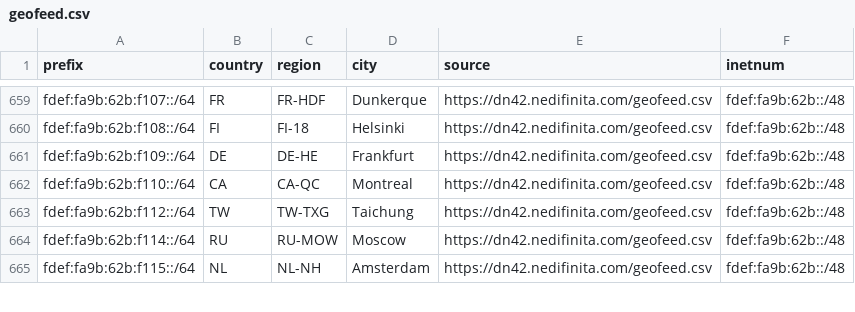
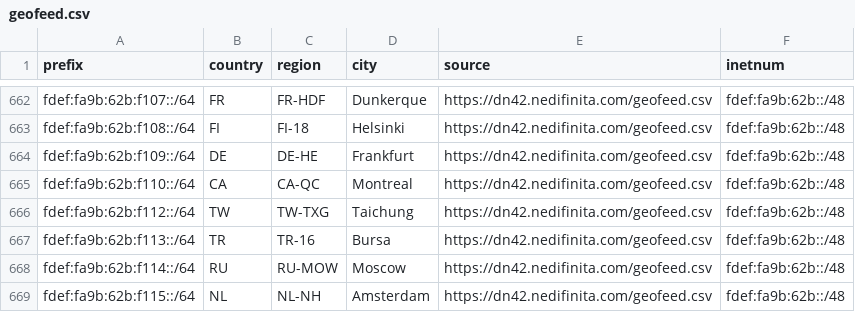
Before and after one commit to no42-org/dn42-mmdb, a CSV file: data/geofeed.csv, drawn as a sheet; only a part is shown, gaps mark what is left out; the diff covers the shown part only.

```diff
--- a/data/geofeed.csv
+++ b/data/geofeed.csv
@@ -663,2 +666,3 @@ fdef:fa9b:62b:f110::/64,CA,CA-QC,Montreal,https://dn42.nedifinita.com/geofeed.cs
 fdef:fa9b:62b:f112::/64,TW,TW-TXG,Taichung,https://dn42.nedifinita.com/geofeed.csv,fdef:fa9b:62b::/48
+fdef:fa9b:62b:f113::/64,TR,TR-16,Bursa,https://dn42.nedifinita.com/geofeed.csv,fdef:fa9b:62b::/48
 fdef:fa9b:62b:f114::/64,RU,RU-MOW,Moscow,https://dn42.nedifinita.com/geofeed.csv,fdef:fa9b:62b::/48
```
Also changed, not shown: 5 added rows and 2 removed rows elsewhere in this file.
